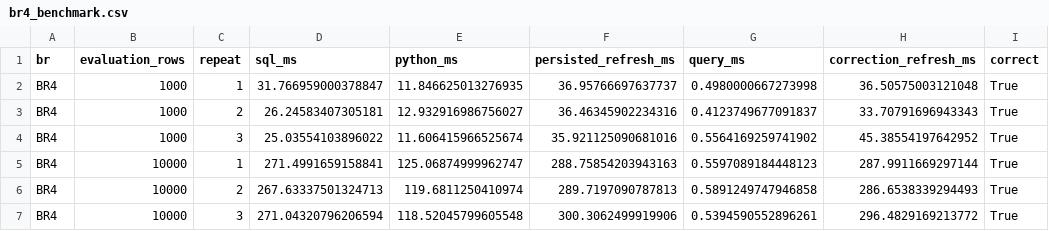
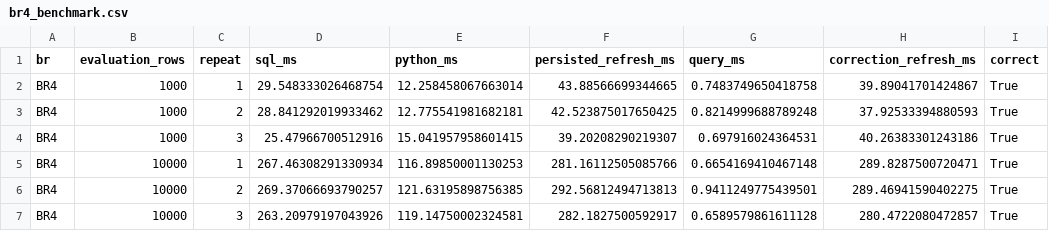
Before and after one commit to thanh140603/DE_261, a CSV file: docs/evidence/br45/br4_benchmark.csv, drawn as a sheet; only a part is shown; the diff covers the shown part only.

```diff
--- a/docs/evidence/br45/br4_benchmark.csv
+++ b/docs/evidence/br45/br4_benchmark.csv
@@ -1,7 +1,7 @@
 br,evaluation_rows,repeat,sql_ms,python_ms,persisted_refresh_ms,query_ms,correction_refresh_ms,correct
-BR4,1000,1,31.766959000378847,11.846625013276935,36.95766697637737,0.4980000667273998,36.50575003121048,True
-BR4,1000,2,26.24583407305181,12.932916986756027,36.46345902234316,0.4123749677091837,33.70791696943343,True
-BR4,1000,3,25.03554103896022,11.606415966525674,35.921125090681016,0.5564169259741902,45.38554197642952,True
-BR4,10000,1,271.4991659158841,125.06874999962747,288.75854203943163,0.5597089184448123,287.9911669297144,True
-BR4,10000,2,267.63337501324713,119.6811250410974,289.7197090787813,0.5891249747946858,286.6538339294493,True
-BR4,10000,3,271.04320796206594,118.52045799605548,300.3062499919906,0.5394590552896261,296.4829169213772,True
+BR4,1000,1,29.548333026468754,12.258458067663014,43.88566699344665,0.7483749650418758,39.89041701424867,True
+BR4,1000,2,28.841292019933462,12.775541981682181,42.523875017650425,0.8214999688789248,37.92533394880593,True
+BR4,1000,3,25.47966700512916,15.041957958601415,39.20208290219307,0.697916024364531,40.26383301243186,True
+BR4,10000,1,267.46308291330934,116.89850001130253,281.16112505085766,0.6654169410467148,289.8287500720471,True
+BR4,10000,2,269.37066693790257,121.63195898756385,292.56812494713813,0.9411249775439501,289.46941590402275,True
+BR4,10000,3,263.20979197043926,119.14750002324581,282.1827500592917,0.6589579861611128,280.4722080472857,True
```
Also changed, not shown: 15 edited cells elsewhere in this file, docs/evidence/br45/br5_stream_benchmark.csv, report/data/br4_benchmark.csv, 9 other files.
